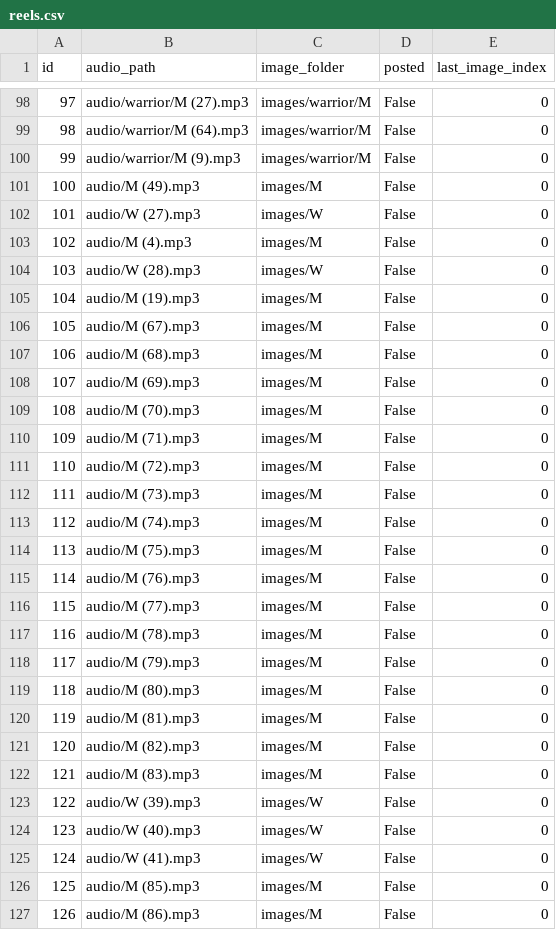
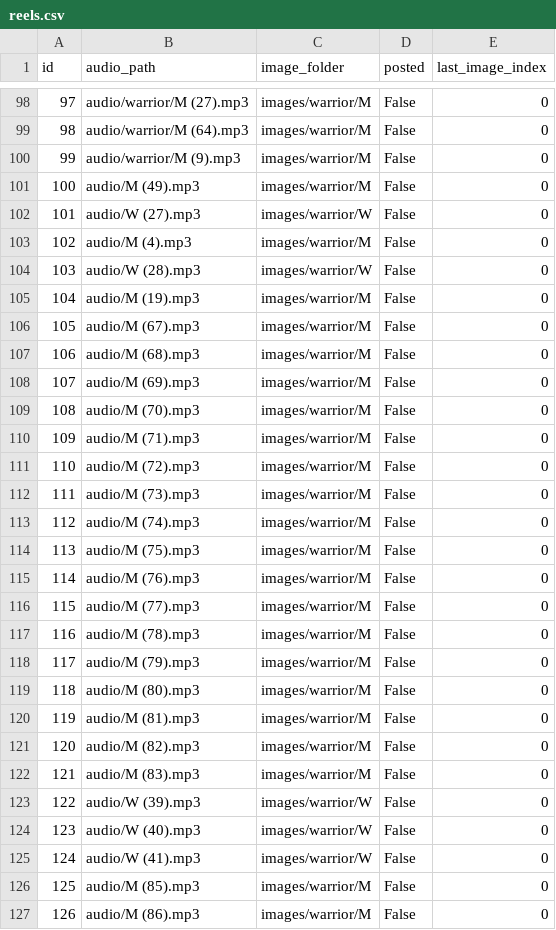
Before and after one commit to ansarisamaddev-byte/Automate-Video-Generator, a CSV file: reels.csv, drawn as a sheet; only a part is shown, gaps mark what is left out; the diff covers the shown part only.

```diff
--- a/reels.csv
+++ b/reels.csv
@@ -100,28 +100,28 @@ id,audio_path,image_folder,posted,last_image_index
 99,audio/warrior/M (9).mp3,images/warrior/M,False,0
-100,audio/M (49).mp3,images/M,False,0
-101,audio/W (27).mp3,images/W,False,0
-102,audio/M (4).mp3,images/M,False,0
-103,audio/W (28).mp3,images/W,False,0
-104,audio/M (19).mp3,images/M,False,0
-105,audio/M (67).mp3,images/M,False,0
-106,audio/M (68).mp3,images/M,False,0
-107,audio/M (69).mp3,images/M,False,0
-108,audio/M (70).mp3,images/M,False,0
-109,audio/M (71).mp3,images/M,False,0
-110,audio/M (72).mp3,images/M,False,0
-111,audio/M (73).mp3,images/M,False,0
-112,audio/M (74).mp3,images/M,False,0
-113,audio/M (75).mp3,images/M,False,0
-114,audio/M (76).mp3,images/M,False,0
-115,audio/M (77).mp3,images/M,False,0
-116,audio/M (78).mp3,images/M,False,0
-117,audio/M (79).mp3,images/M,False,0
-118,audio/M (80).mp3,images/M,False,0
-119,audio/M (81).mp3,images/M,False,0
-120,audio/M (82).mp3,images/M,False,0
-121,audio/M (83).mp3,images/M,False,0
-122,audio/W (39).mp3,images/W,False,0
-123,audio/W (40).mp3,images/W,False,0
-124,audio/W (41).mp3,images/W,False,0
-125,audio/M (85).mp3,images/M,False,0
-126,audio/M (86).mp3,images/M,False,0
+100,audio/M (49).mp3,images/warrior/M,False,0
+101,audio/W (27).mp3,images/warrior/W,False,0
+102,audio/M (4).mp3,images/warrior/M,False,0
+103,audio/W (28).mp3,images/warrior/W,False,0
+104,audio/M (19).mp3,images/warrior/M,False,0
+105,audio/M (67).mp3,images/warrior/M,False,0
+106,audio/M (68).mp3,images/warrior/M,False,0
+107,audio/M (69).mp3,images/warrior/M,False,0
+108,audio/M (70).mp3,images/warrior/M,False,0
+109,audio/M (71).mp3,images/warrior/M,False,0
+110,audio/M (72).mp3,images/warrior/M,False,0
+111,audio/M (73).mp3,images/warrior/M,False,0
+112,audio/M (74).mp3,images/warrior/M,False,0
+113,audio/M (75).mp3,images/warrior/M,False,0
+114,audio/M (76).mp3,images/warrior/M,False,0
+115,audio/M (77).mp3,images/warrior/M,False,0
+116,audio/M (78).mp3,images/warrior/M,False,0
+117,audio/M (79).mp3,images/warrior/M,False,0
+118,audio/M (80).mp3,images/warrior/M,False,0
+119,audio/M (81).mp3,images/warrior/M,False,0
+120,audio/M (82).mp3,images/warrior/M,False,0
+121,audio/M (83).mp3,images/warrior/M,False,0
+122,audio/W (39).mp3,images/warrior/W,False,0
+123,audio/W (40).mp3,images/warrior/W,False,0
+124,audio/W (41).mp3,images/warrior/W,False,0
+125,audio/M (85).mp3,images/warrior/M,False,0
+126,audio/M (86).mp3,images/warrior/M,False,0
```
Also changed, not shown: 7 edited cells elsewhere in this file, shorts.csv.
